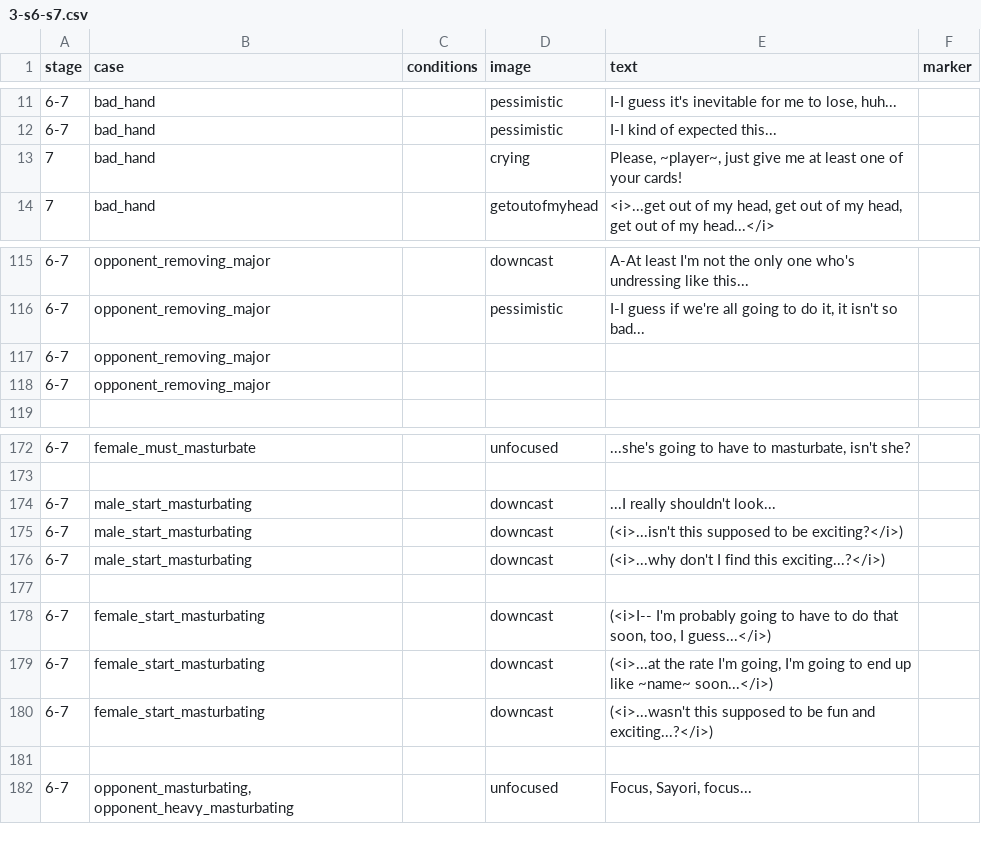
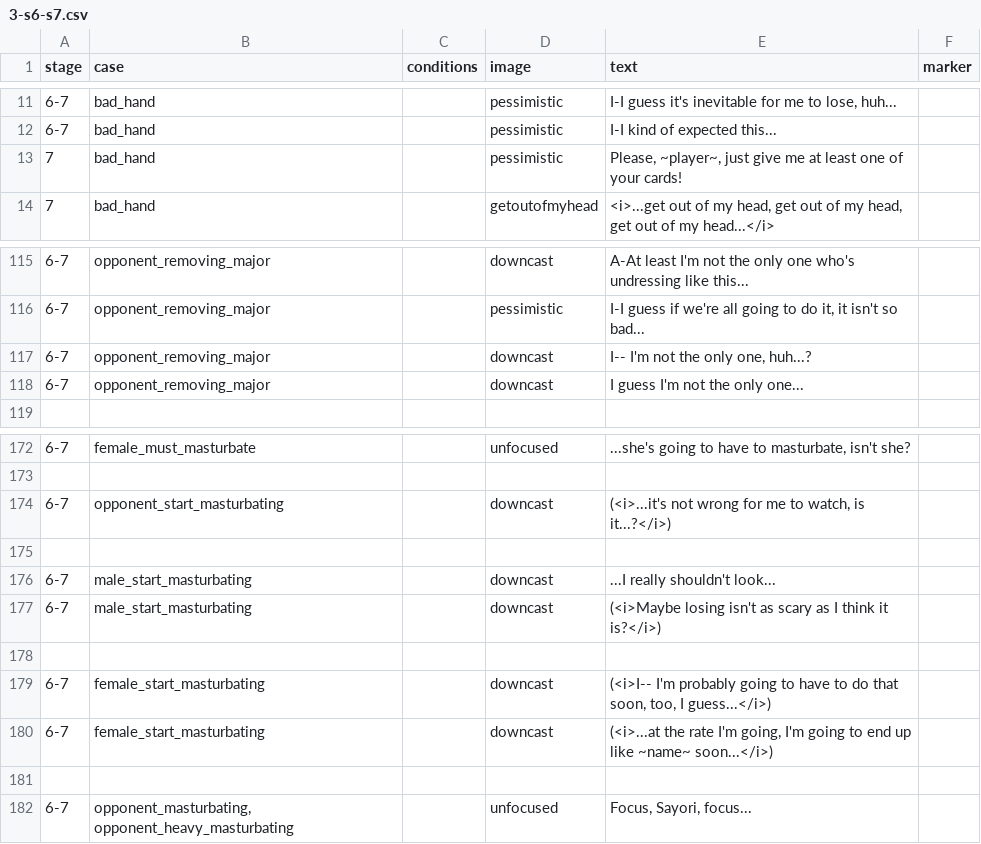
Before and after one commit to mechaman111/spnati, a CSV file: opponents/sayori/csvs/3-s6-s7.csv, drawn as a sheet; only a part is shown, gaps mark what is left out.

```diff
--- a/opponents/sayori/csvs/3-s6-s7.csv
+++ b/opponents/sayori/csvs/3-s6-s7.csv
@@ -12,3 +12,3 @@ stage,case,conditions,image,text,marker
 6-7,bad_hand,,pessimistic,I-I kind of expected this...
-7,bad_hand,,crying,"Please, ~player~, just give me at least one of your cards!"
+7,bad_hand,,pessimistic,"Please, ~player~, just give me at least one of your cards!"
 7,bad_hand,,getoutofmyhead,"<i>...get out of my head, get out of my head, get out of my head...</i>"
@@ -116,4 +116,4 @@ stage,case,conditions,image,text,marker
 6-7,opponent_removing_major,,pessimistic,"I-I guess if we're all going to do it, it isn't so bad..."
-6-7,opponent_removing_major
-6-7,opponent_removing_major
+6-7,opponent_removing_major,,downcast,"I-- I'm not the only one, huh...?"
+6-7,opponent_removing_major,,downcast,I guess I'm not the only one...
 
@@ -173,5 +173,6 @@ stage,case,conditions,image,text,marker
 
+6-7,opponent_start_masturbating,,downcast,"(<i>...it's not wrong for me to watch, is it...?</i>)"
+
 6-7,male_start_masturbating,,downcast,...I really shouldn't look...
-6-7,male_start_masturbating,,downcast,(<i>...isn't this supposed to be exciting?</i>)
-6-7,male_start_masturbating,,downcast,(<i>...why don't I find this exciting...?</i>)
+6-7,male_start_masturbating,,downcast,(<i>Maybe losing isn't as scary as I think it is?</i>)
 
@@ -179,3 +180,2 @@ stage,case,conditions,image,text,marker
 6-7,female_start_masturbating,,downcast,"(<i>...at the rate I'm going, I'm going to end up like ~name~ soon...</i>)"
-6-7,female_start_masturbating,,downcast,(<i>...wasn't this supposed to be fun and exciting...?</i>)
 
```
Also changed, not shown: opponents/sayori/csvs/4-s8.csv, opponents/sayori/poses.csv, 2 other files.
